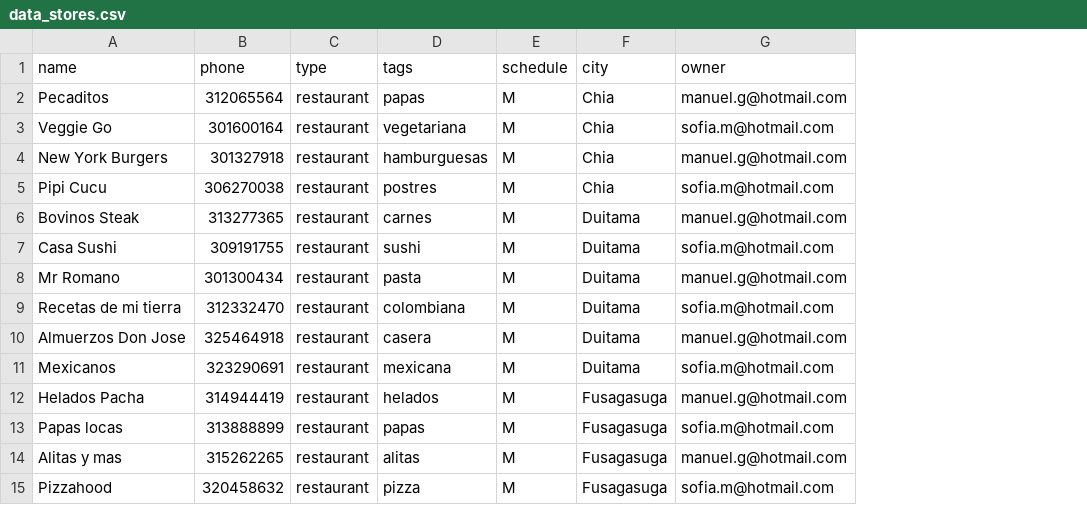
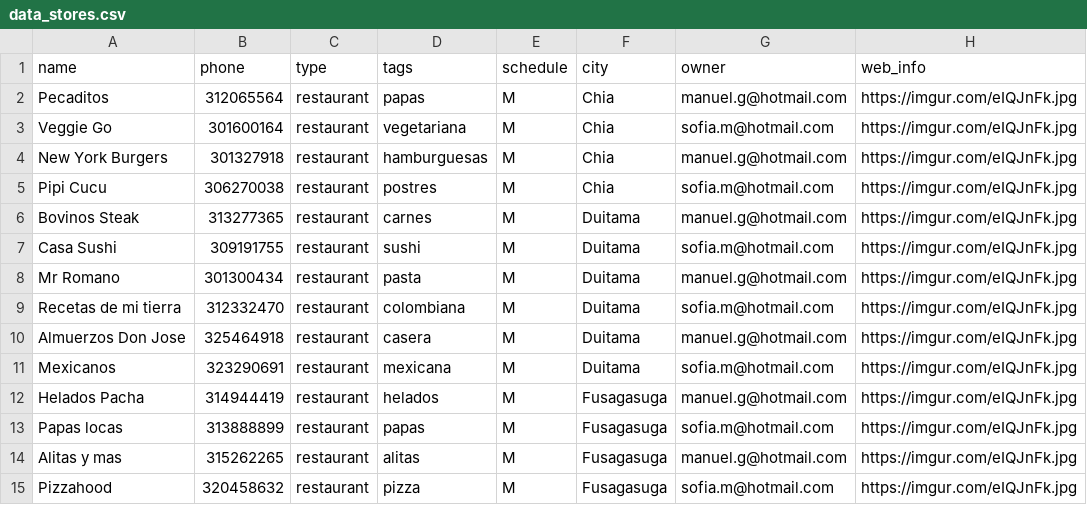
Before and after one commit to josecaro02/Haana, a CSV file: data/data_stores.csv, drawn as a sheet; the diff names each change by its address in the sheet, - before the commit and + after, or states it on an @@ line.

Commit message:
[Add]Wbe info to example database

```diff
--- a/data/data_stores.csv
+++ b/data/data_stores.csv
+column H (web_info), rows 2-15: all https://imgur.com/eIQJnFk.jpg
```
Also changed, not shown: 1 other file.
